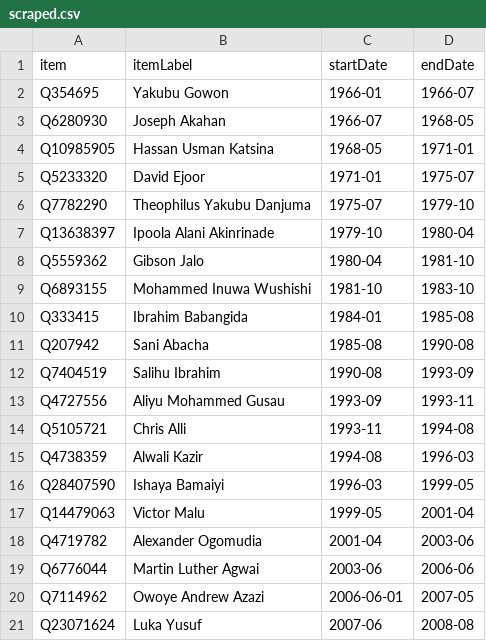
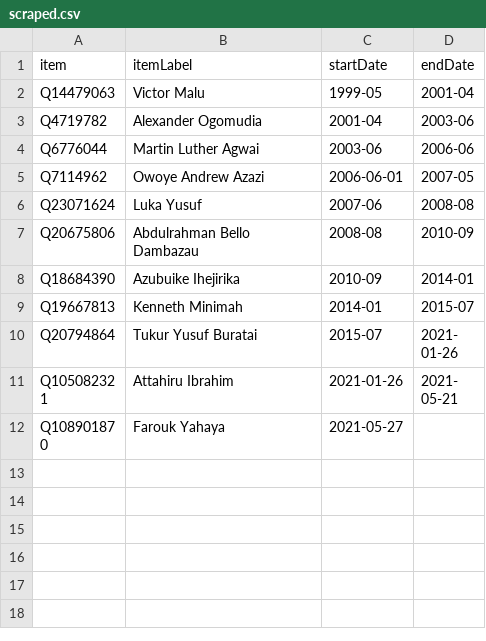
Before and after one commit to every-politician-scrapers/nigeria, a CSV file: sources/army-chief/scraped.csv, drawn as a sheet; only a part is shown; the shorter side is filled out with more unchanged rows.

```diff
--- a/sources/army-chief/scraped.csv
+++ b/sources/army-chief/scraped.csv
@@ -1,17 +1,2 @@
 item,itemLabel,startDate,endDate
-Q354695,Yakubu Gowon,1966-01,1966-07
-Q6280930,Joseph Akahan,1966-07,1968-05
-Q10985905,Hassan Usman Katsina,1968-05,1971-01
-Q5233320,David Ejoor,1971-01,1975-07
-Q7782290,Theophilus Yakubu Danjuma,1975-07,1979-10
-Q13638397,Ipoola Alani Akinrinade,1979-10,1980-04
-Q5559362,Gibson Jalo,1980-04,1981-10
-Q6893155,Mohammed Inuwa Wushishi,1981-10,1983-10
-Q333415,Ibrahim Babangida,1984-01,1985-08
-Q207942,Sani Abacha,1985-08,1990-08
-Q7404519,Salihu Ibrahim,1990-08,1993-09
-Q4727556,Aliyu Mohammed Gusau,1993-09,1993-11
-Q5105721,Chris Alli,1993-11,1994-08
-Q4738359,Alwali Kazir,1994-08,1996-03
-Q28407590,Ishaya Bamaiyi,1996-03,1999-05
 Q14479063,Victor Malu,1999-05,2001-04
```
Also changed, not shown: sources/army-chief/wikidata.csv, 1 other file.
